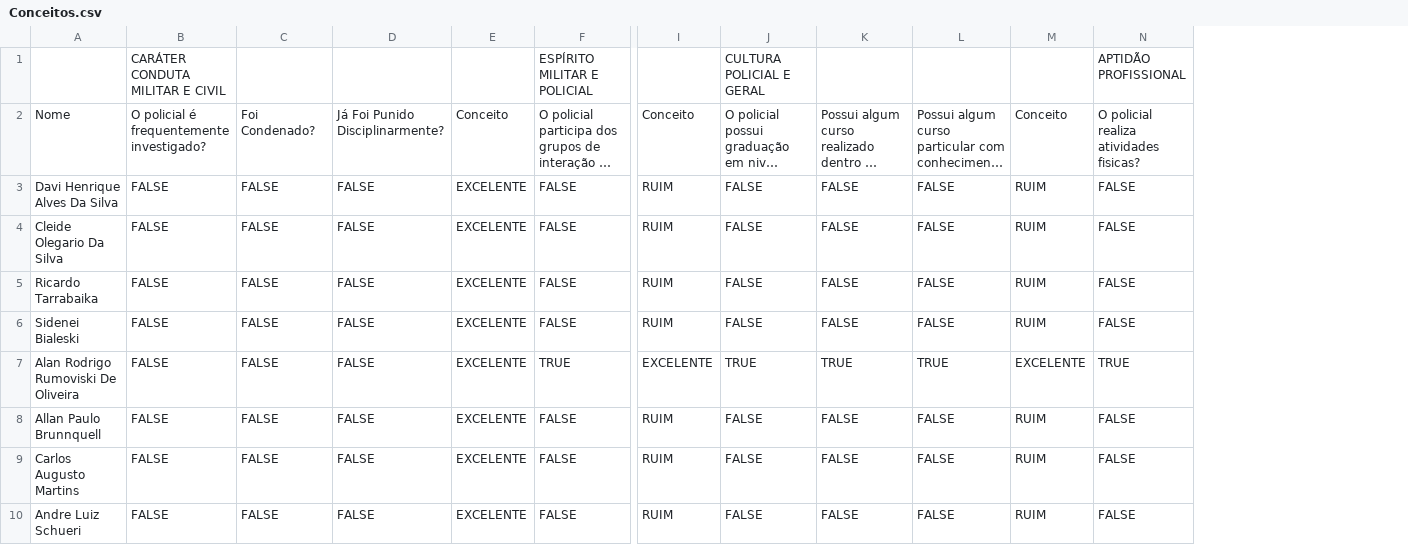
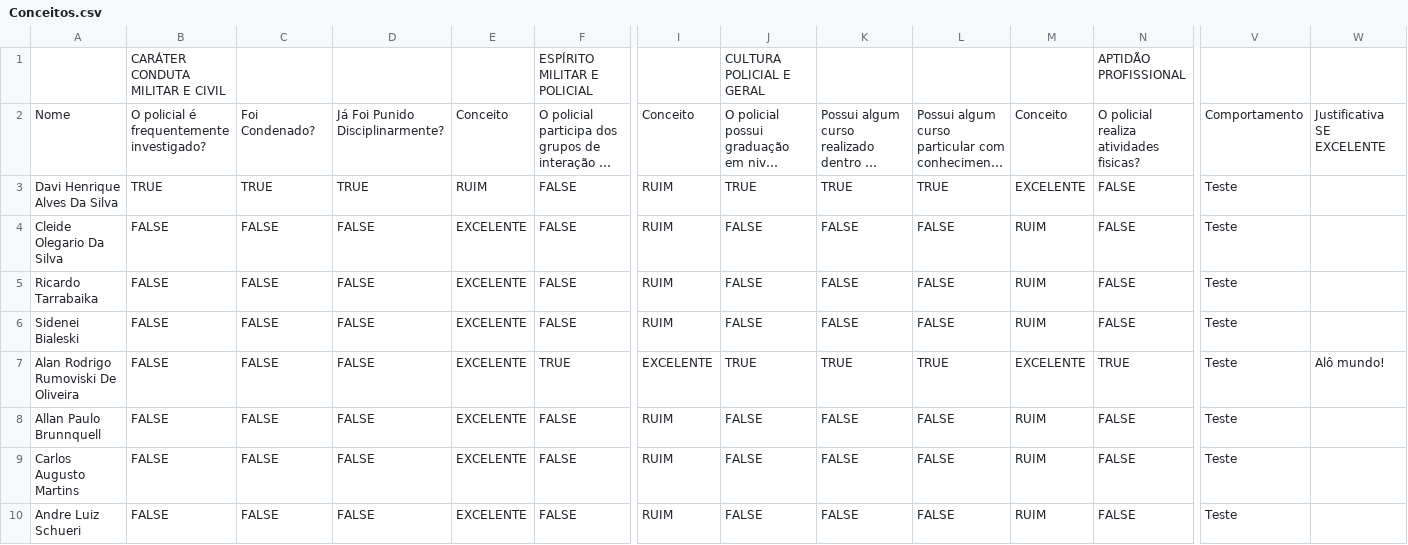
Before and after one commit to matheusortiz/27bpm-conceitos-cpp, a CSV file: Conceitos.csv, drawn as a sheet; only a part is shown, gaps mark what is left out; long unchanged cells end in …; the diff covers the shown part only; the diff names each change by its address in the sheet, - before the commit and + after, or states it on an @@ line.

```diff
--- a/Conceitos.csv
+++ b/Conceitos.csv
+column V, rows 2-10: Comportamento | Teste | Teste | Teste | Teste | Teste | Teste | Teste | Teste
+column W, rows 2-7: Justificativa SE EXCELENTE |  |  |  |  | Alô mundo!
-B3: FALSE
+B3: TRUE
-C3: FALSE
+C3: TRUE
-D3: FALSE
+D3: TRUE
-E3: EXCELENTE
+E3: RUIM
-J3: FALSE
+J3: TRUE
-K3: FALSE
+K3: TRUE
-L3: FALSE
+L3: TRUE
-M3: RUIM
+M3: EXCELENTE
```
Also changed, not shown: 16 edited cells elsewhere in this file, 2 other files.
